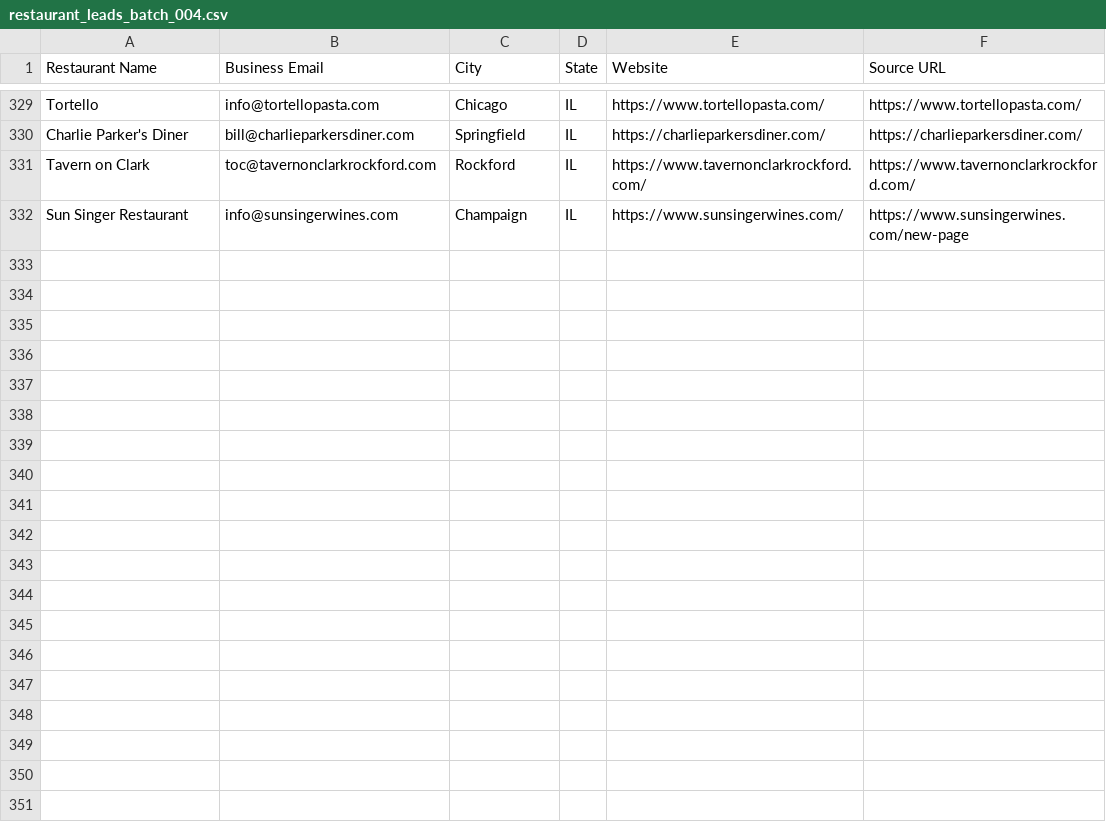
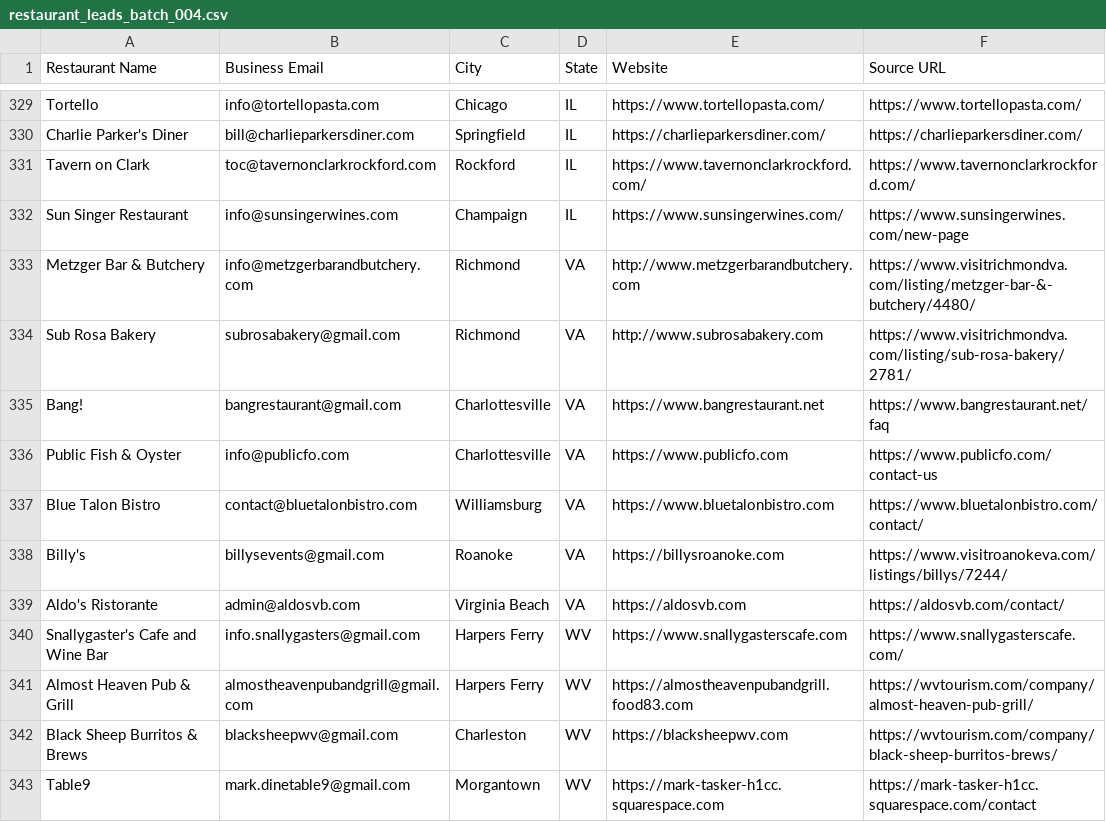
Before and after one commit to Kushams/BEFRS-OUTREACH, a CSV file: data/restaurant_leads_batch_004.csv, drawn as a sheet; only a part is shown, gaps mark what is left out.

```diff
--- a/data/restaurant_leads_batch_004.csv
+++ b/data/restaurant_leads_batch_004.csv
@@ -332 +332,12 @@ Tavern on Clark,toc@tavernonclarkrockford.com,Rockford,IL,https://www.tavernoncl
 Sun Singer Restaurant,info@sunsingerwines.com,Champaign,IL,https://www.sunsingerwines.com/,https://www.sunsingerwines.com/new-page
+Metzger Bar & Butchery,info@metzgerbarandbutchery.com,Richmond,VA,http://www.metzgerbarandbutchery.com,https://www.visitrichmondva.com/listing/metzger-bar-&-butchery/4480/
+Sub Rosa Bakery,subrosabakery@gmail.com,Richmond,VA,http://www.subrosabakery.com,https://www.visitrichmondva.com/listing/sub-rosa-bakery/2781/
+Bang!,bangrestaurant@gmail.com,Charlottesville,VA,https://www.bangrestaurant.net,https://www.bangrestaurant.net/faq
+Public Fish & Oyster,info@publicfo.com,Charlottesville,VA,https://www.publicfo.com,https://www.publicfo.com/contact-us
+Blue Talon Bistro,contact@bluetalonbistro.com,Williamsburg,VA,https://www.bluetalonbistro.com,https://www.bluetalonbistro.com/contact/
+Billy's,billysevents@gmail.com,Roanoke,VA,https://billysroanoke.com,https://www.visitroanokeva.com/listings/billys/7244/
+Aldo's Ristorante,admin@aldosvb.com,Virginia Beach,VA,https://aldosvb.com,https://aldosvb.com/contact/
+Snallygaster's Cafe and Wine Bar,info.snallygasters@gmail.com,Harpers Ferry,WV,https://www.snallygasterscafe.com,https://www.snallygasterscafe.com/
+Almost Heaven Pub & Grill,almostheavenpubandgrill@gmail.com,Harpers Ferry,WV,https://almostheavenpubandgrill.food83.com,https://wvtourism.com/company/almost-heaven-pub-grill/
+Black Sheep Burritos & Brews,blacksheepwv@gmail.com,Charleston,WV,https://blacksheepwv.com,https://wvtourism.com/company/black-sheep-burritos-brews/
+Table9,mark.dinetable9@gmail.com,Morgantown,WV,https://mark-tasker-h1cc.squarespace.com,https://mark-tasker-h1cc.squarespace.com/contact
```
